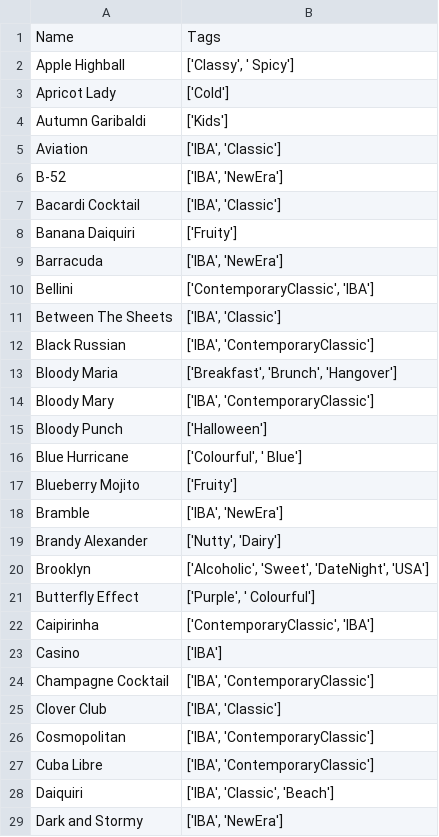
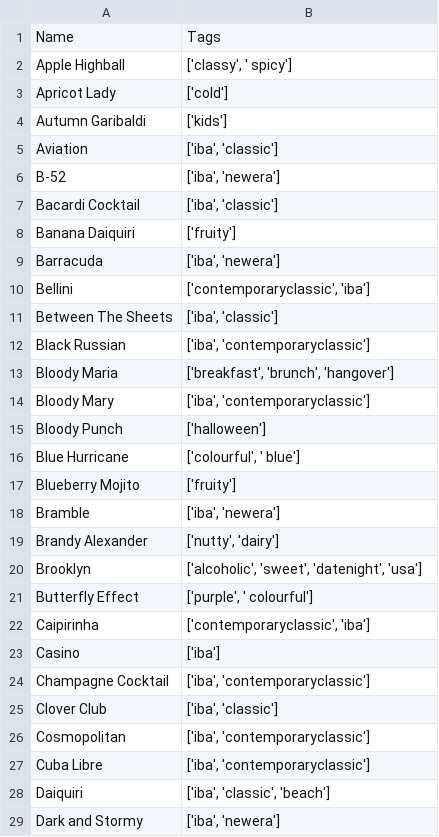
Before and after one commit to Cruedy/Cockathon, a CSV file: Tags.csv, drawn as a sheet; only a part is shown; the diff covers the shown part only.

Commit message:
Connected front-end to python scripts, to output a list of the drinks, still need to make it render another page based off of that

```diff
--- a/Tags.csv
+++ b/Tags.csv
@@ -1,29 +1,29 @@
 Name,Tags
-Apple Highball ,"['Classy', ' Spicy']"
-Apricot Lady ,['Cold']
-Autumn Garibaldi ,['Kids']
-Aviation ,"['IBA', 'Classic']"
-B-52 ,"['IBA', 'NewEra']"
-Bacardi Cocktail ,"['IBA', 'Classic']"
-Banana Daiquiri ,['Fruity']
-Barracuda ,"['IBA', 'NewEra']"
-Bellini ,"['ContemporaryClassic', 'IBA']"
-Between The Sheets ,"['IBA', 'Classic']"
-Black Russian ,"['IBA', 'ContemporaryClassic']"
-Bloody Maria ,"['Breakfast', 'Brunch', 'Hangover']"
-Bloody Mary ,"['IBA', 'ContemporaryClassic']"
-Bloody Punch ,['Halloween']
-Blue Hurricane ,"['Colourful', ' Blue']"
-Blueberry Mojito ,['Fruity']
-Bramble ,"['IBA', 'NewEra']"
-Brandy Alexander ,"['Nutty', 'Dairy']"
-Brooklyn ,"['Alcoholic', 'Sweet', 'DateNight', 'USA']"
-Butterfly Effect ,"['Purple', ' Colourful']"
-Caipirinha ,"['ContemporaryClassic', 'IBA']"
-Casino ,['IBA']
-Champagne Cocktail ,"['IBA', 'ContemporaryClassic']"
-Clover Club ,"['IBA', 'Classic']"
-Cosmopolitan ,"['IBA', 'ContemporaryClassic']"
-Cuba Libre ,"['IBA', 'ContemporaryClassic']"
-Daiquiri ,"['IBA', 'Classic', 'Beach']"
-Dark and Stormy ,"['IBA', 'NewEra']"
+Apple Highball ,"['classy', ' spicy']"
+Apricot Lady ,['cold']
+Autumn Garibaldi ,['kids']
+Aviation ,"['iba', 'classic']"
+B-52 ,"['iba', 'newera']"
+Bacardi Cocktail ,"['iba', 'classic']"
+Banana Daiquiri ,['fruity']
+Barracuda ,"['iba', 'newera']"
+Bellini ,"['contemporaryclassic', 'iba']"
+Between The Sheets ,"['iba', 'classic']"
+Black Russian ,"['iba', 'contemporaryclassic']"
+Bloody Maria ,"['breakfast', 'brunch', 'hangover']"
+Bloody Mary ,"['iba', 'contemporaryclassic']"
+Bloody Punch ,['halloween']
+Blue Hurricane ,"['colourful', ' blue']"
+Blueberry Mojito ,['fruity']
+Bramble ,"['iba', 'newera']"
+Brandy Alexander ,"['nutty', 'dairy']"
+Brooklyn ,"['alcoholic', 'sweet', 'datenight', 'usa']"
+Butterfly Effect ,"['purple', ' colourful']"
+Caipirinha ,"['contemporaryclassic', 'iba']"
+Casino ,['iba']
+Champagne Cocktail ,"['iba', 'contemporaryclassic']"
+Clover Club ,"['iba', 'classic']"
+Cosmopolitan ,"['iba', 'contemporaryclassic']"
+Cuba Libre ,"['iba', 'contemporaryclassic']"
+Daiquiri ,"['iba', 'classic', 'beach']"
+Dark and Stormy ,"['iba', 'newera']"
```
Also changed, not shown: 94 edited cells elsewhere in this file, 9 other files.
